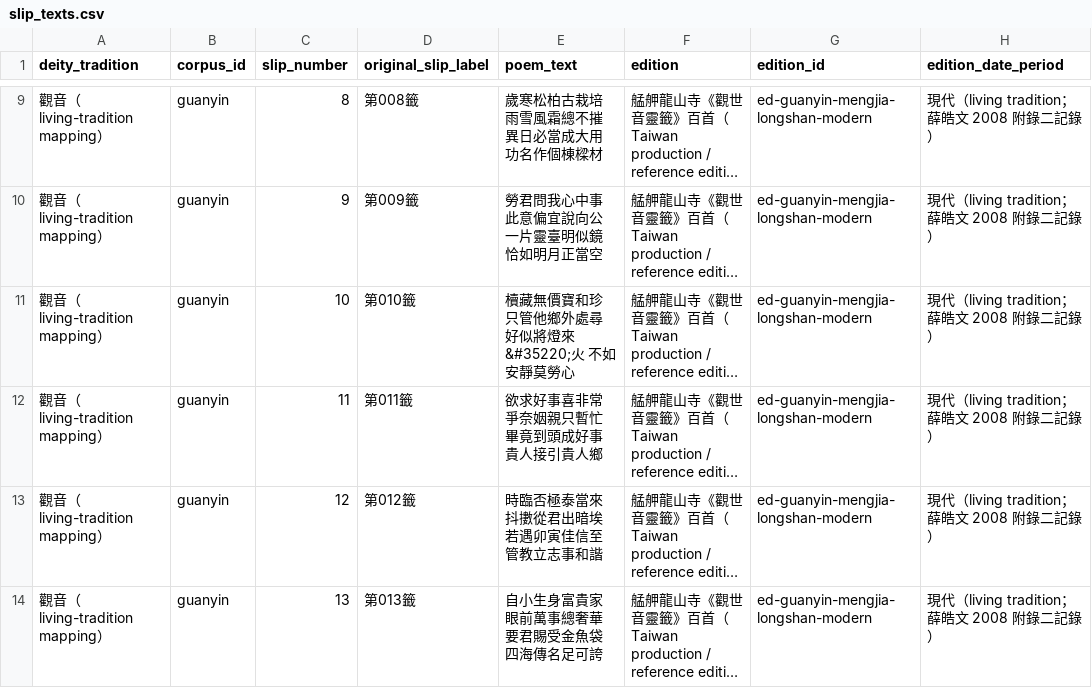
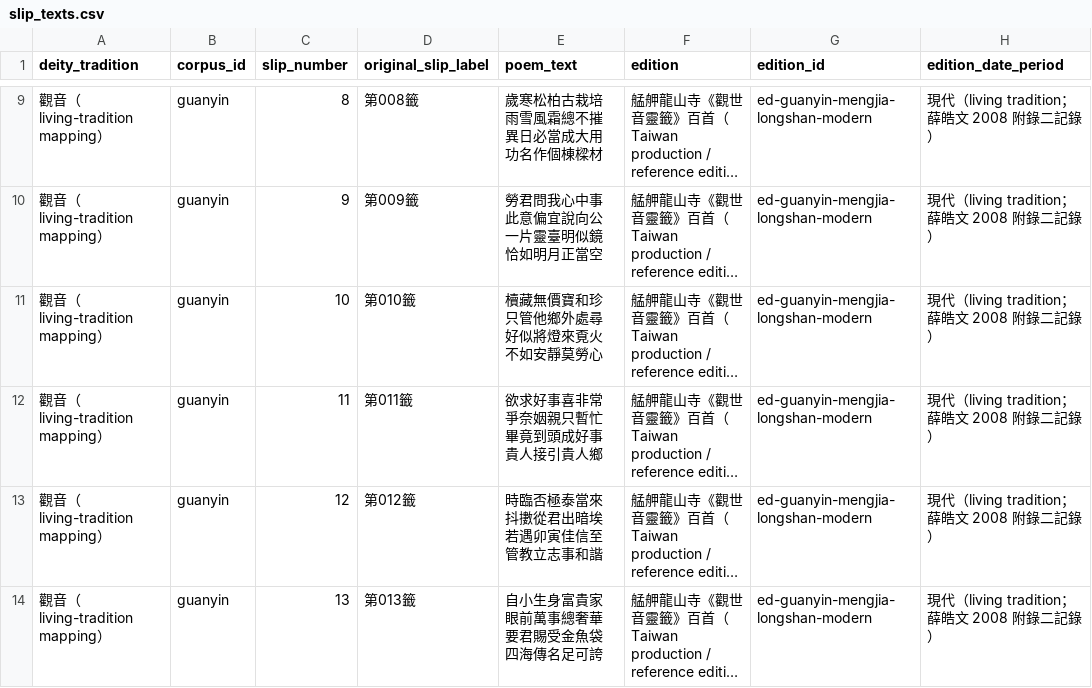
Before and after one commit to Crystal32378/draw-one, a CSV file: data/corpora/guanyin/slip_texts.csv, drawn as a sheet; only a part is shown, gaps mark what is left out; long unchanged cells end in …; the diff covers the shown part only; the diff names each change by its address in the sheet, - before the commit and + after, or states it on an @@ line.

Commit message:
fix(guanyin): corpus repair — HTML entity lossless decode（17 處）
- 掃三套 corpus：guanyin 17 處 entity（16 poem_text + 1 comparison_witness），guandi/liushijiazi 皆 0
- 全部 lossless decode（&#xxxx; → code point 對應字），零 canonicalization（未簡繁轉換/異體統一/校文）
- integrity：counts 100/100/60、籤號 1-100 無缺漏重複、VERIFIED/PROBABLE 不變、provenance 未動
- 交付 entity-cleanup-audit.json（17 處明細+核對依據）+ ENTITY-CLEANUP-REPORT.md
- unresolved：#70 覔/覓 需人工核對原圖

```diff
--- a/data/corpora/guanyin/slip_texts.csv
+++ b/data/corpora/guanyin/slip_texts.csv
-E11 (poem_text): 櫝藏無價寶和珍 只管他鄉外處尋 好似將燈來&#35220;火 不如安靜莫勞心
+E11 (poem_text): 櫝藏無價寶和珍 只管他鄉外處尋 好似將燈來覔火 不如安靜莫勞心
```
Also changed, not shown: 15 edited cells elsewhere in this file, 3 other files.
